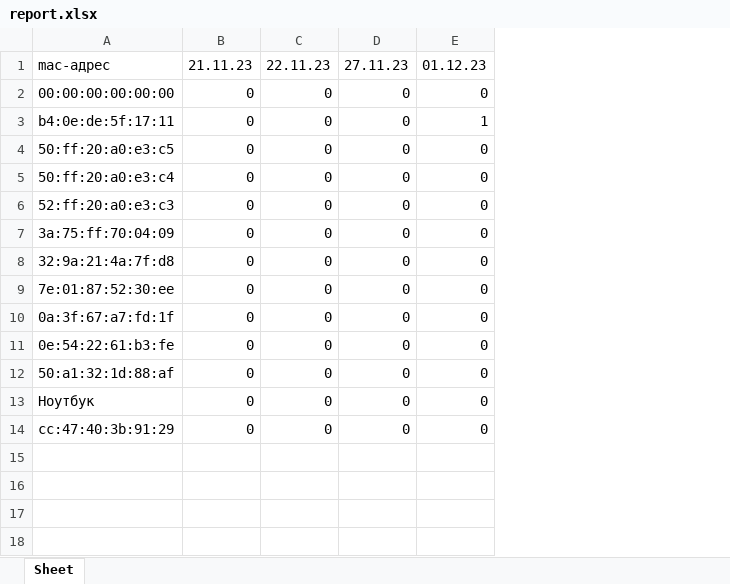
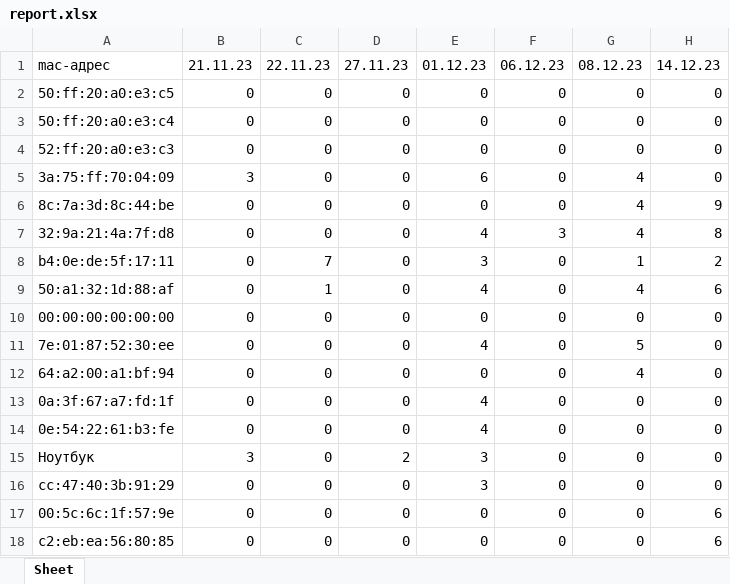
Before and after one commit to YakovSava/time_recorder, an Excel workbook: report.xlsx, sheet Sheet, drawn as a sheet; values as stored, in another font and other column widths than the file's, no borders; removed rows and columns are numbered as before the commit, all else as after; the diff names each change by its address in the sheet, - before the commit and + after, or states it on an @@ line.

```diff
--- a/report.xlsx (sheet Sheet)
+++ b/report.xlsx (sheet Sheet)
+column E, rows 1-5: 01.12.23 | 0 | 0 | 0 | 6; row 7: 4; row 11: 4; rows 13-16: 4 | 4 | 3 | 3
+column G, rows 1-5: 08.12.23 | 0 | 0 | 0 | 4; row 7: 4; row 11: 5; rows 13-16: all 0
+column H, rows 1-5: 14.12.23 | 0 | 0 | 0 | 0; row 7: 8; row 11: 0; rows 13-16: all 0
-F1: 01.12.23
+F1: 06.12.23
-row 3: b4:0e:de:5f:17:11 | 0 | 0 | 0 | 1
-B5: 0
+B5: 3
+row 6: 8c:7a:3d:8c:44:be | 0 | 0 | 0 | 0 | 0 | 4 | 9
-F7: 0
+F7: 3
+row 8: b4:0e:de:5f:17:11 | 0 | 7 | 0 | 3 | 0 | 1 | 2
+row 9: 50:a1:32:1d:88:af | 0 | 1 | 0 | 4 | 0 | 4 | 6
@@ row 2 moved to row 10: 00:00:00:00:00:00 @@
+row 12: 64:a2:00:a1:bf:94 | 0 | 0 | 0 | 0 | 0 | 4 | 0
-row 12: 50:a1:32:1d:88:af | 0 | 0 | 0 | 0
-B15: 0
+B15: 3
-D15: 0
+D15: 2
+row 17: 00:5c:6c:1f:57:9e | 0 | 0 | 0 | 0 | 0 | 0 | 6
+row 18: c2:eb:ea:56:80:85 | 0 | 0 | 0 | 0 | 0 | 0 | 6
```
Also changed, not shown: 5 other files.
